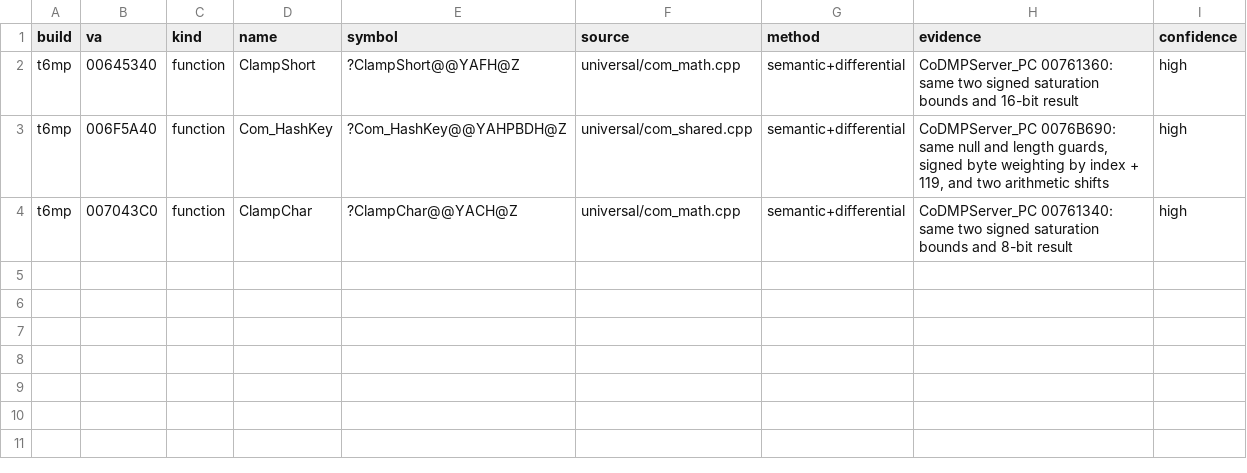
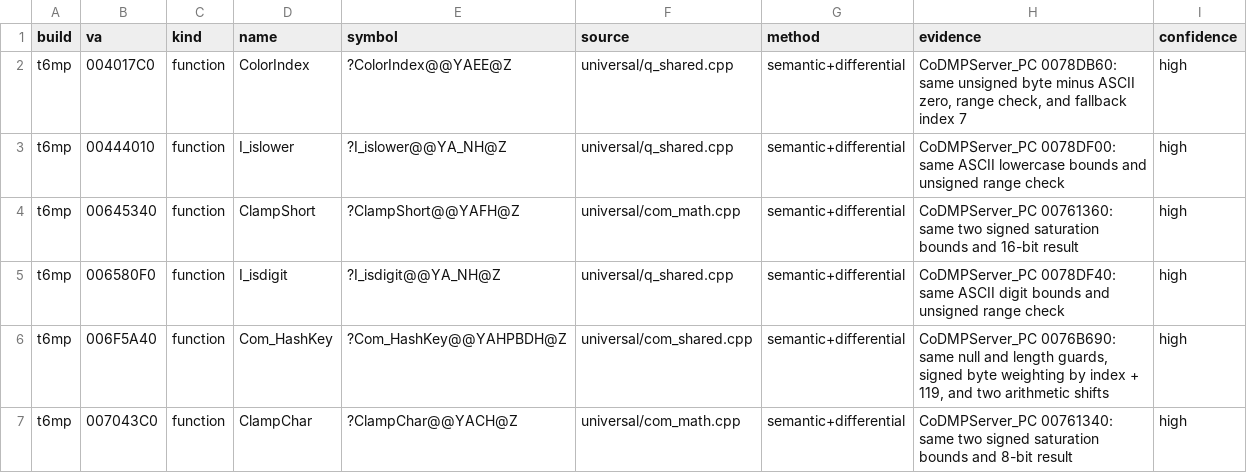
Before and after one commit to lizardpeter/black-ops-2-decomp, a TSV file: records/names.tsv, drawn as a sheet.

```diff
--- a/records/names.tsv
+++ b/records/names.tsv
@@ -1,3 +1,6 @@
 build	va	kind	name	symbol	source	method	evidence	confidence
+t6mp	004017C0	function	ColorIndex	?ColorIndex@@YAEE@Z	universal/q_shared.cpp	semantic+differential	CoDMPServer_PC 0078DB60: same unsigned byte minus ASCII zero, range check, and fallback index 7	high
+t6mp	00444010	function	I_islower	?I_islower@@YA_NH@Z	universal/q_shared.cpp	semantic+differential	CoDMPServer_PC 0078DF00: same ASCII lowercase bounds and unsigned range check	high
 t6mp	00645340	function	ClampShort	?ClampShort@@YAFH@Z	universal/com_math.cpp	semantic+differential	CoDMPServer_PC 00761360: same two signed saturation bounds and 16-bit result	high
+t6mp	006580F0	function	I_isdigit	?I_isdigit@@YA_NH@Z	universal/q_shared.cpp	semantic+differential	CoDMPServer_PC 0078DF40: same ASCII digit bounds and unsigned range check	high
 t6mp	006F5A40	function	Com_HashKey	?Com_HashKey@@YAHPBDH@Z	universal/com_shared.cpp	semantic+differential	CoDMPServer_PC 0076B690: same null and length guards, signed byte weighting by index + 119, and two arithmetic shifts	high
```
Also changed, not shown: records/functions.tsv, 5 other files.
